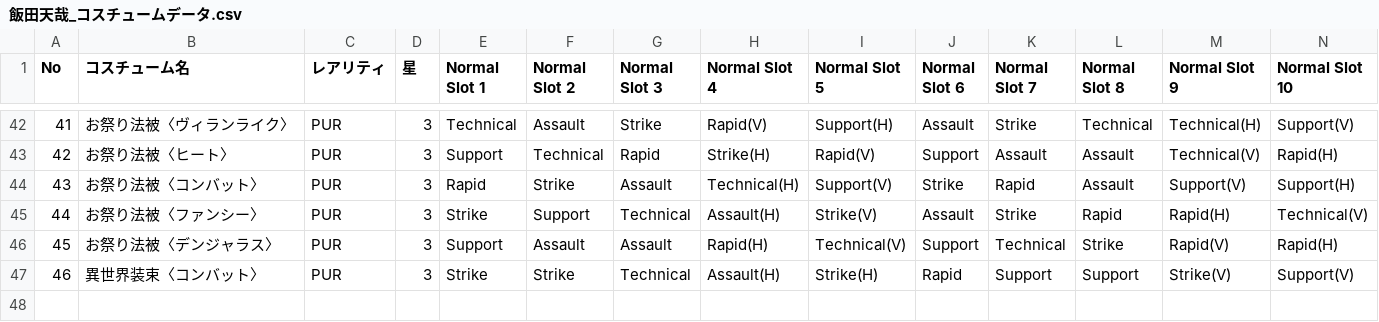
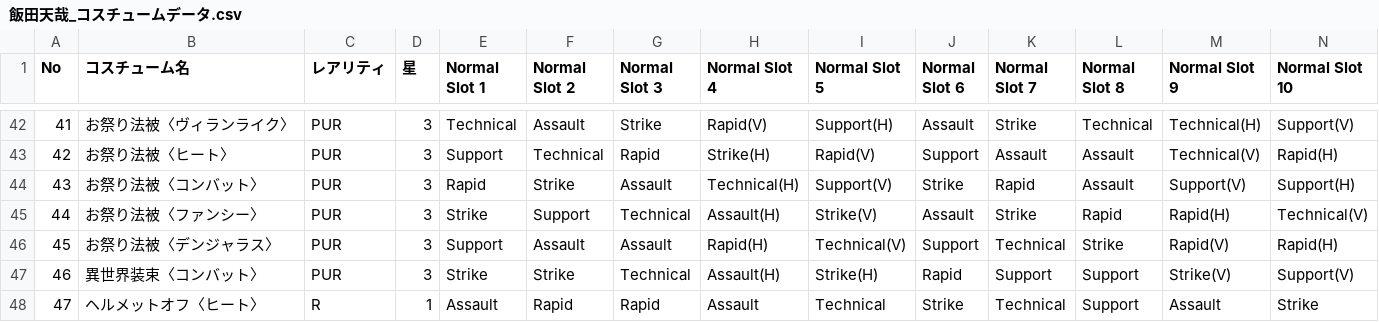
Before and after one commit to kenshiro72/hero-tuning-backend, a CSV file: db/飯田天哉_コスチュームデータ.csv, drawn as a sheet; only a part is shown, gaps mark what is left out; rows hold the shown columns only; the diff names each change by its address in the sheet, - before the commit and + after, or states it on an @@ line.

```diff
--- a/db/飯田天哉_コスチュームデータ.csv
+++ b/db/飯田天哉_コスチュームデータ.csv
+row 48: 47 | ヘルメットオフ〈ヒート〉 | R | 1 | Assault | Rapid | Rapid | Assault | Technical | Strike | Technical | Support | Assault | Strike
```
Also changed, not shown: db/上鳴電気_コスチュームデータ.csv, db/塩崎茨_コスチュームデータ.csv, 2 other files.
